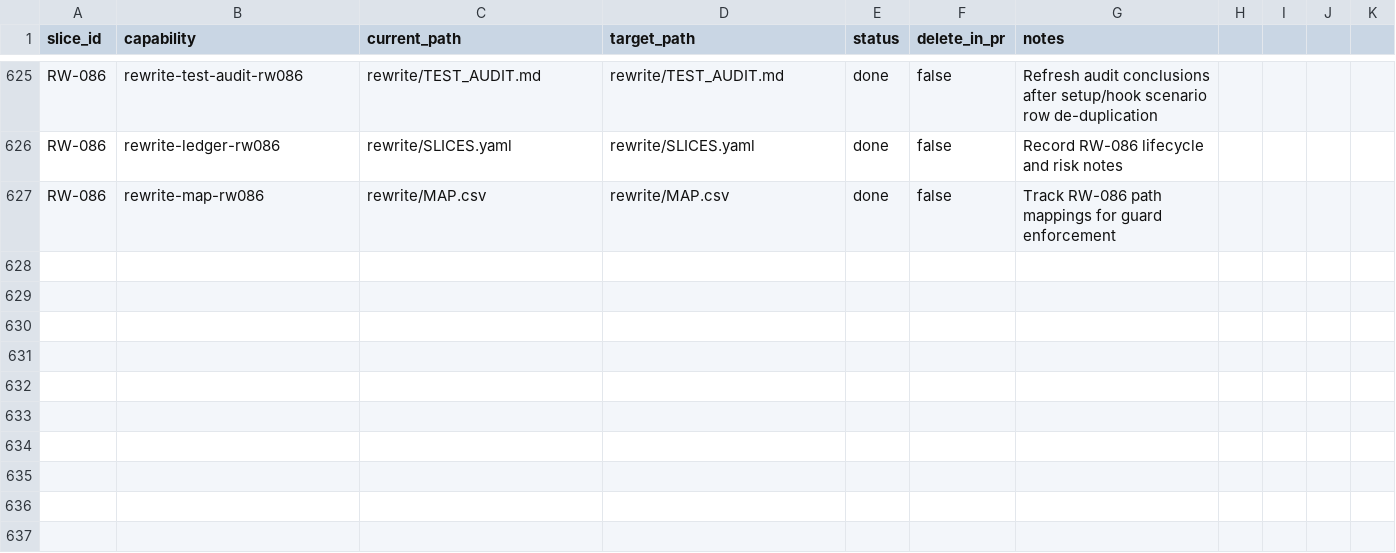
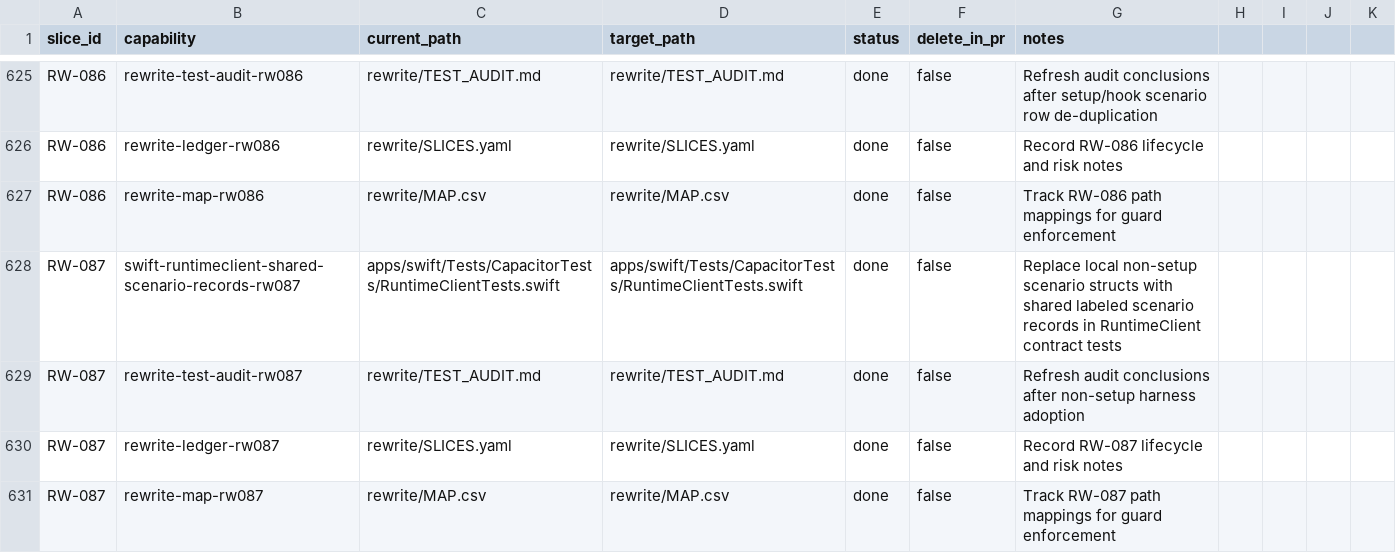
Before and after one commit to petekp/capacitor, a CSV file: rewrite/MAP.csv, drawn as a sheet; only a part is shown, gaps mark what is left out; the diff names each change by its address in the sheet, - before the commit and + after, or states it on an @@ line.

Commit message:
test(swift): complete RW-087 runtimeclient harness adoption

```diff
--- a/rewrite/MAP.csv
+++ b/rewrite/MAP.csv
+row 628: RW-087 | swift-runtimeclient-shared-scenario-records-rw087 | apps/swift/Tests/CapacitorTests/RuntimeClientTests.swift | apps/swift/Tests/CapacitorTests/RuntimeClientTests.swift | done | false | Replace local non-setup scenario structs with shared labeled scenario records in RuntimeClient contract tests
+row 629: RW-087 | rewrite-test-audit-rw087 | rewrite/TEST_AUDIT.md | rewrite/TEST_AUDIT.md | done | false | Refresh audit conclusions after non-setup harness adoption
+row 630: RW-087 | rewrite-ledger-rw087 | rewrite/SLICES.yaml | rewrite/SLICES.yaml | done | false | Record RW-087 lifecycle and risk notes
+row 631: RW-087 | rewrite-map-rw087 | rewrite/MAP.csv | rewrite/MAP.csv | done | false | Track RW-087 path mappings for guard enforcement
```
Also changed, not shown: 3 other files.
